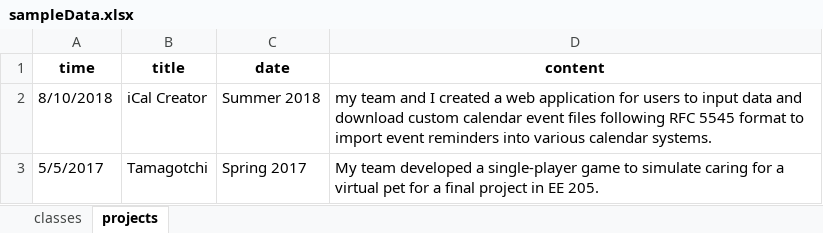
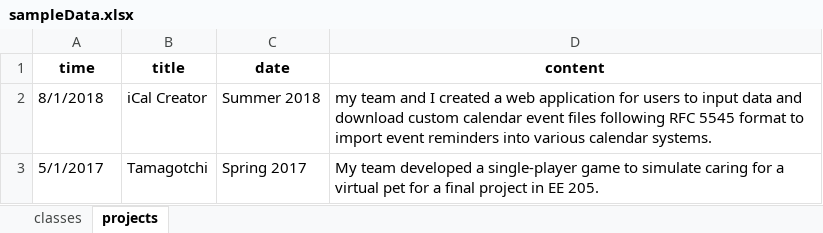
Before and after one commit to rcammack/Timeline, an Excel workbook: data/sampleData.xlsx, sheet projects, drawn as a sheet; values as stored, in another font and other column widths than the file's, no borders; the diff names each change by its address in the sheet, - before the commit and + after, or states it on an @@ line.

```diff
--- a/data/sampleData.xlsx (sheet projects)
+++ b/data/sampleData.xlsx (sheet projects)
-A2 (time): 8/10/2018
+A2 (time): 8/1/2018
-A3 (time): 5/5/2017
+A3 (time): 5/1/2017
```
Also changed, not shown: sheet classes, 3 other files.
